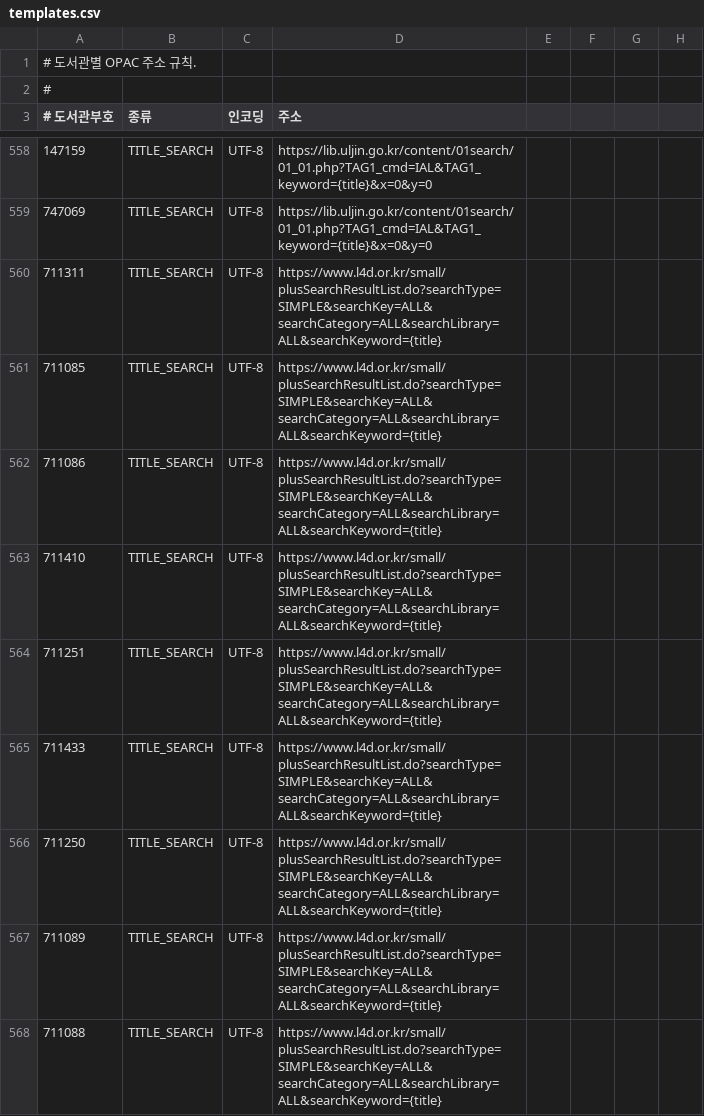
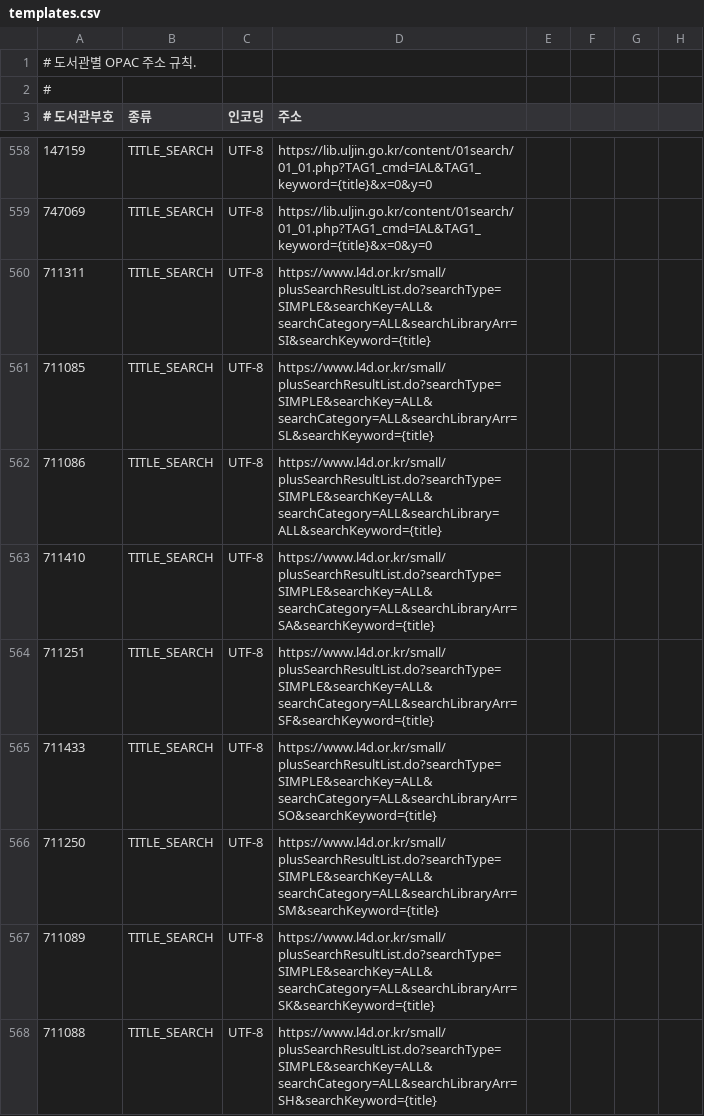
Before and after one commit to LeeeeeJY/where-is-my-book, a CSV file: backend/src/main/resources/opac/templates.csv, drawn as a sheet; only a part is shown, gaps mark what is left out; the diff covers the shown part only; the diff names each change by its address in the sheet, - before the commit and + after, or states it on an @@ line.

```diff
--- a/backend/src/main/resources/opac/templates.csv
+++ b/backend/src/main/resources/opac/templates.csv
-D560 (주소): https://www.l4d.or.kr/small/plusSearchResultList.do?searchType=SIMPLE&searchKey=ALL&searchCategory=ALL&searchLibrary=ALL&searchKeyword={title}
+D560 (주소): https://www.l4d.or.kr/small/plusSearchResultList.do?searchType=SIMPLE&searchKey=ALL&searchCategory=ALL&searchLibraryArr=SI&searchKeyword={title}
-D561 (주소): https://www.l4d.or.kr/small/plusSearchResultList.do?searchType=SIMPLE&searchKey=ALL&searchCategory=ALL&searchLibrary=ALL&searchKeyword={title}
+D561 (주소): https://www.l4d.or.kr/small/plusSearchResultList.do?searchType=SIMPLE&searchKey=ALL&searchCategory=ALL&searchLibraryArr=SL&searchKeyword={title}
-D563 (주소): https://www.l4d.or.kr/small/plusSearchResultList.do?searchType=SIMPLE&searchKey=ALL&searchCategory=ALL&searchLibrary=ALL&searchKeyword={title}
+D563 (주소): https://www.l4d.or.kr/small/plusSearchResultList.do?searchType=SIMPLE&searchKey=ALL&searchCategory=ALL&searchLibraryArr=SA&searchKeyword={title}
-D564 (주소): https://www.l4d.or.kr/small/plusSearchResultList.do?searchType=SIMPLE&searchKey=ALL&searchCategory=ALL&searchLibrary=ALL&searchKeyword={title}
+D564 (주소): https://www.l4d.or.kr/small/plusSearchResultList.do?searchType=SIMPLE&searchKey=ALL&searchCategory=ALL&searchLibraryArr=SF&searchKeyword={title}
-D565 (주소): https://www.l4d.or.kr/small/plusSearchResultList.do?searchType=SIMPLE&searchKey=ALL&searchCategory=ALL&searchLibrary=ALL&searchKeyword={title}
+D565 (주소): https://www.l4d.or.kr/small/plusSearchResultList.do?searchType=SIMPLE&searchKey=ALL&searchCategory=ALL&searchLibraryArr=SO&searchKeyword={title}
-D566 (주소): https://www.l4d.or.kr/small/plusSearchResultList.do?searchType=SIMPLE&searchKey=ALL&searchCategory=ALL&searchLibrary=ALL&searchKeyword={title}
+D566 (주소): https://www.l4d.or.kr/small/plusSearchResultList.do?searchType=SIMPLE&searchKey=ALL&searchCategory=ALL&searchLibraryArr=SM&searchKeyword={title}
-D567 (주소): https://www.l4d.or.kr/small/plusSearchResultList.do?searchType=SIMPLE&searchKey=ALL&searchCategory=ALL&searchLibrary=ALL&searchKeyword={title}
+D567 (주소): https://www.l4d.or.kr/small/plusSearchResultList.do?searchType=SIMPLE&searchKey=ALL&searchCategory=ALL&searchLibraryArr=SK&searchKeyword={title}
-D568 (주소): https://www.l4d.or.kr/small/plusSearchResultList.do?searchType=SIMPLE&searchKey=ALL&searchCategory=ALL&searchLibrary=ALL&searchKeyword={title}
+D568 (주소): https://www.l4d.or.kr/small/plusSearchResultList.do?searchType=SIMPLE&searchKey=ALL&searchCategory=ALL&searchLibraryArr=SH&searchKeyword={title}
```
Also changed, not shown: 64 edited cells elsewhere in this file, backend/src/main/resources/opac/detail-patterns.csv, 9 other files.
